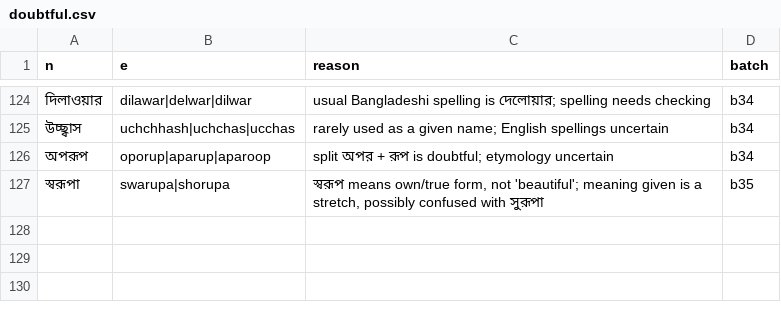
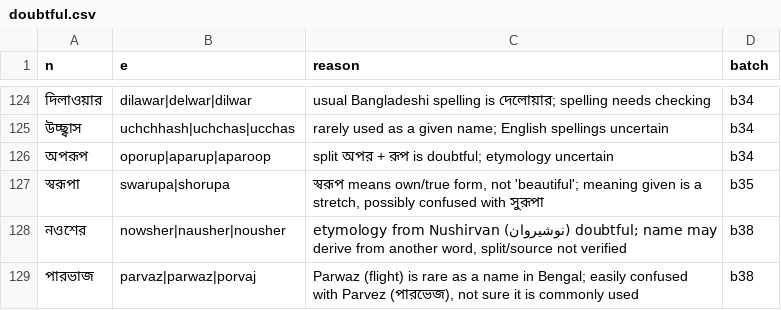
Before and after one commit to Gyanmokshaa/ubiquitous-parakeet, a CSV file: namkotha-names/doubtful.csv, drawn as a sheet; only a part is shown, gaps mark what is left out; the diff names each change by its address in the sheet, - before the commit and + after, or states it on an @@ line.

```diff
--- a/namkotha-names/doubtful.csv
+++ b/namkotha-names/doubtful.csv
+row 128: নওশের | nowsher|nausher|nousher | etymology from Nushirvan (نوشیروان) doubtful; name may derive from another word, split/source not verified | b38
+row 129: পারভাজ | parvaz|parwaz|porvaj | Parwaz (flight) is rare as a name in Bengal; easily confused with Parvez (পারভেজ), not sure it is commonly used | b38
```
Also changed, not shown: 14 other files.
